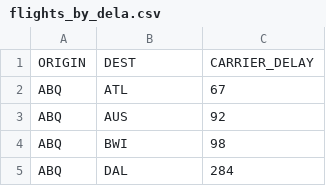
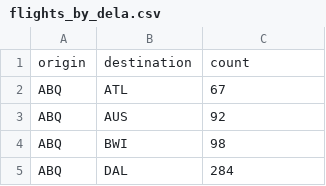
Before and after one commit to zzhang786/TheSkyOfUS, a CSV file: data/flights_by_dela.csv, drawn as a sheet; only a part is shown.

Commit message:
add test flights dataset

```diff
--- a/data/flights_by_dela.csv
+++ b/data/flights_by_dela.csv
@@ -1,2 +1,2 @@
-ORIGIN,DEST,CARRIER_DELAY
+origin,destination,count
 ABQ,ATL,67
```
